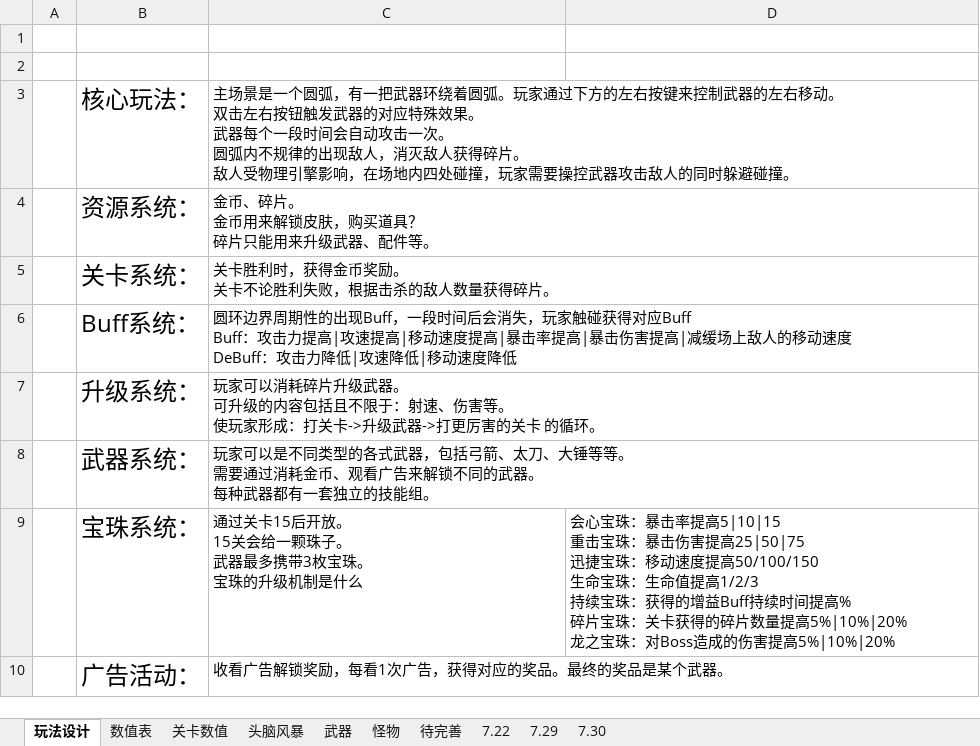
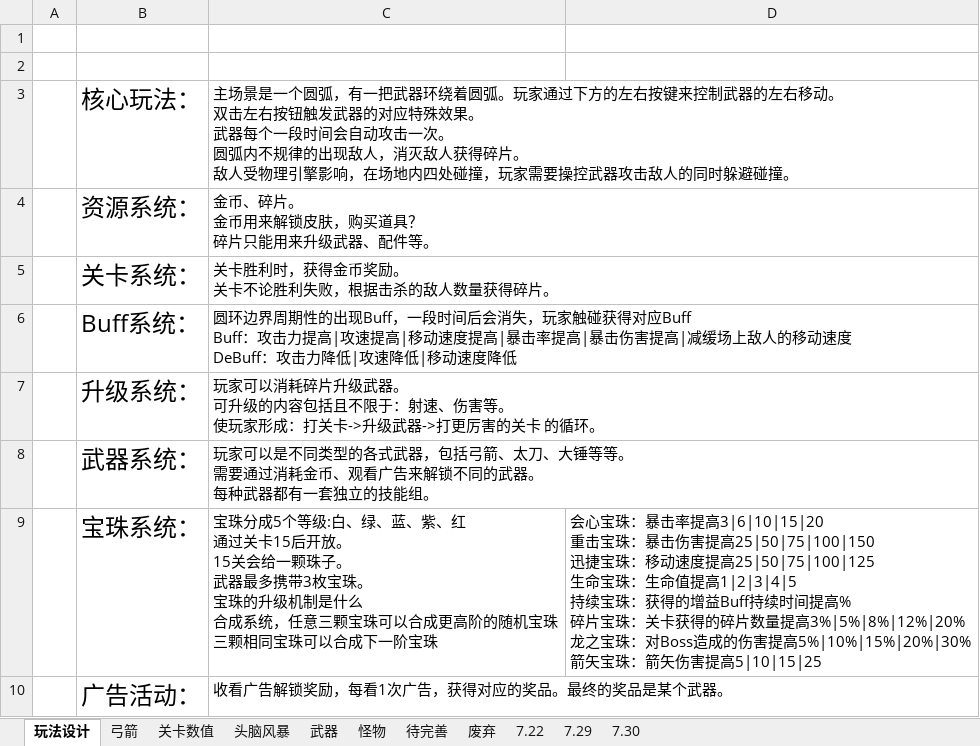
Before and after one commit to liujin-max/NeonWar, an Excel workbook: 表格/工作日志.xlsx, sheet 玩法设计, drawn as a sheet; values as stored, in another font and other column widths than the file's, no borders; ↵ is a line break in a cell; the diff names each change by its address in the sheet, - before the commit and + after, or states it on an @@ line.

```diff
--- a/表格/工作日志.xlsx (sheet 玩法设计)
+++ b/表格/工作日志.xlsx (sheet 玩法设计)
-sheet tab: 数值表
+sheet tab: 废弃
+sheet tab: 弓箭
@@ sheet tab order changed: 玩法设计 | 弓箭 | 关卡数值 | 头脑风暴 | 武器 | 怪物 | 待完善 | 废弃 | 7.22 | 7.29 | 7.30 @@
-C9: 通过关卡15后开放。 ↵ 15关会给一颗珠子。 ↵ 武器最多携带3枚宝珠。 ↵ 宝珠的升级机制是什么
+C9: 宝珠分成5个等级:白、绿、蓝、紫、红 ↵ 通过关卡15后开放。 ↵ 15关会给一颗珠子。 ↵ 武器最多携带3枚宝珠。 ↵ 宝珠的升级机制是什么 ↵ 合成系统，任意三颗宝珠可以合成更高阶的随机宝珠 ↵ 三颗相同宝珠可以合成下一阶宝珠
-D9: …击率提高5|10|15 ↵ 重击宝珠：暴击伤害提高25|50|75 ↵ 迅捷宝珠：移动速度提高50/100/150 ↵ 生命宝珠：生命值提高1/2/3 ↵ 持续宝珠：获得的增益Buff持续时间提高% ↵ 碎片宝珠：关卡获得的碎片数量提高5%|10%|20% ↵ 龙之宝珠：对Boss造成的伤害提高5%|10%|20%
+D9: …击率提高3|6|10|15|20 ↵ 重击宝珠：暴击伤害提高25|50|75|100|150 ↵ 迅捷宝珠：移动速度提高25|50|75|100|125 ↵ 生命宝珠：生命值提高1|2|3|4|5 ↵ 持续宝珠：获得的增益Buff持续时间提高% ↵ 碎片宝珠：关卡获得的碎片数量提高3%|5%|8%|12%|20% ↵ 龙之宝珠：对Boss造成的伤害提高5%|10%|15%|20%|30% ↵ 箭矢宝珠：箭矢伤害提高5|10|15|25
```
Also changed, not shown: sheet 废弃, sheet 武器, 13 other files.
